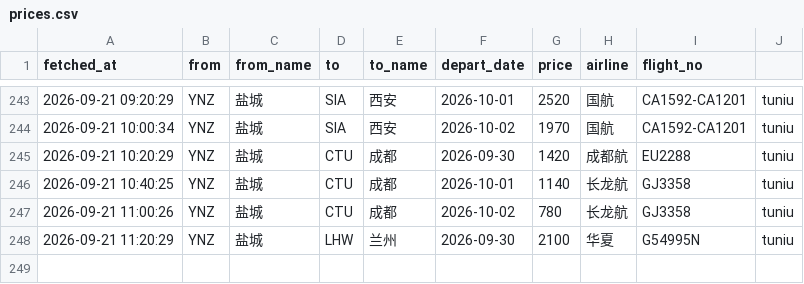
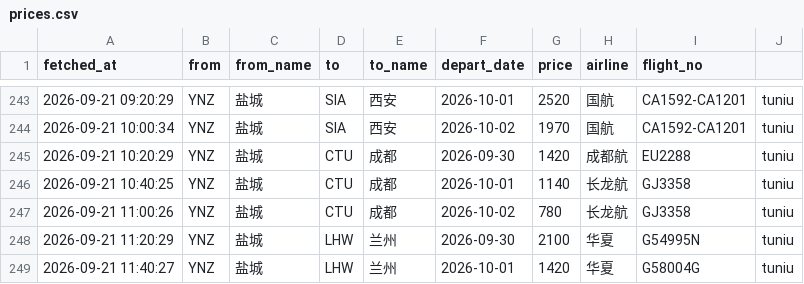
Before and after one commit to snymb233/jipiao-monitor, a CSV file: data/prices.csv, drawn as a sheet; only a part is shown, gaps mark what is left out.

```diff
--- a/data/prices.csv
+++ b/data/prices.csv
@@ -248 +248,2 @@ fetched_at,from,from_name,to,to_name,depart_date,price,airline,flight_no
 2026-09-21 11:20:29,YNZ,盐城,LHW,兰州,2026-09-30,2100,华夏,G54995N,tuniu
+2026-09-21 11:40:27,YNZ,盐城,LHW,兰州,2026-10-01,1420,华夏,G58004G,tuniu
```
Also changed, not shown: 2 other files.
